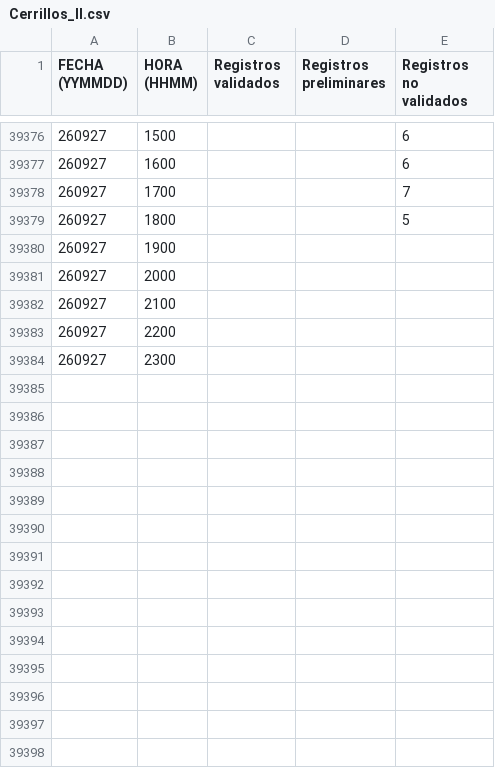
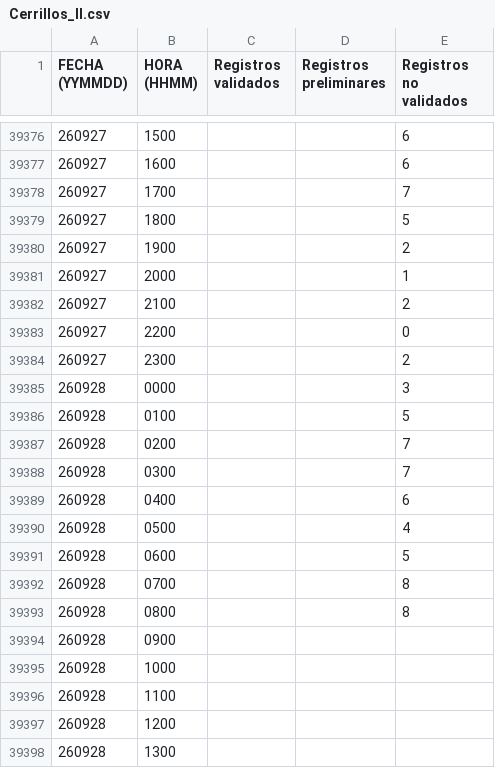
Before and after one commit to Chrislyehh/ProCa_Air, a CSV file: Datos_Historicos/Cerrillos_II.csv, drawn as a sheet; only a part is shown, gaps mark what is left out; the diff covers the shown part only.

Commit message:
Actualización manual de datos. Se automatizará pronto

```diff
--- a/Datos_Historicos/Cerrillos_II.csv
+++ b/Datos_Historicos/Cerrillos_II.csv
@@ -39379,6 +39379,20 @@ FECHA (YYMMDD);HORA (HHMM);Registros validados;Registros preliminares;Registros
 260927;1800;;;5;
-260927;1900;;;;
-260927;2000;;;;
-260927;2100;;;;
-260927;2200;;;;
-260927;2300;;;;
+260927;1900;;;2;
+260927;2000;;;1;
+260927;2100;;;2;
+260927;2200;;;0;
+260927;2300;;;2;
+260928;0000;;;3;
+260928;0100;;;5;
+260928;0200;;;7;
+260928;0300;;;7;
+260928;0400;;;6;
+260928;0500;;;4;
+260928;0600;;;5;
+260928;0700;;;8;
+260928;0800;;;8;
+260928;0900;;;;
+260928;1000;;;;
+260928;1100;;;;
+260928;1200;;;;
+260928;1300;;;;
```
Also changed, not shown: 10 added rows elsewhere in this file, 9 other files.
